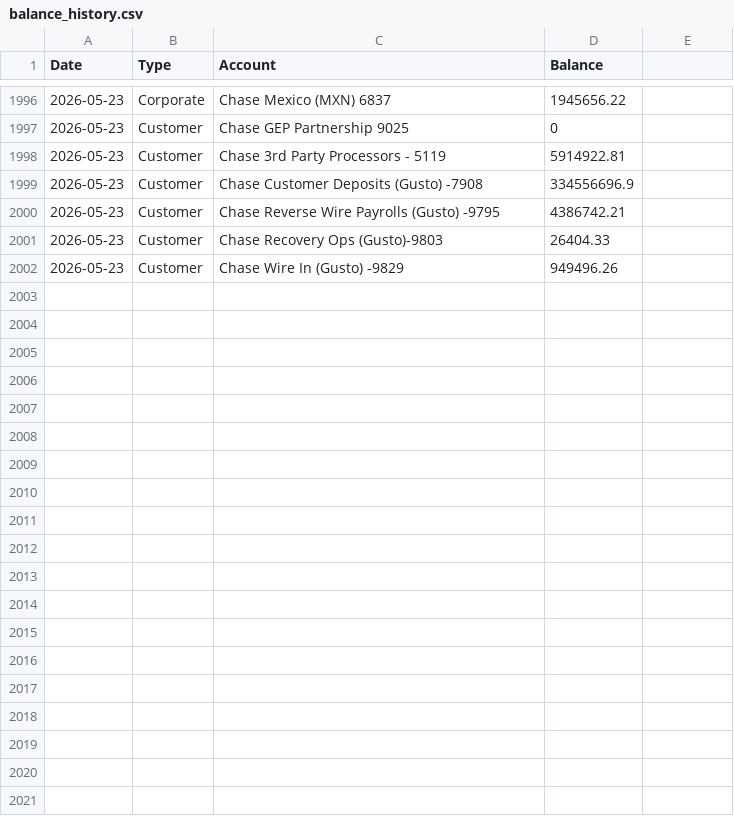
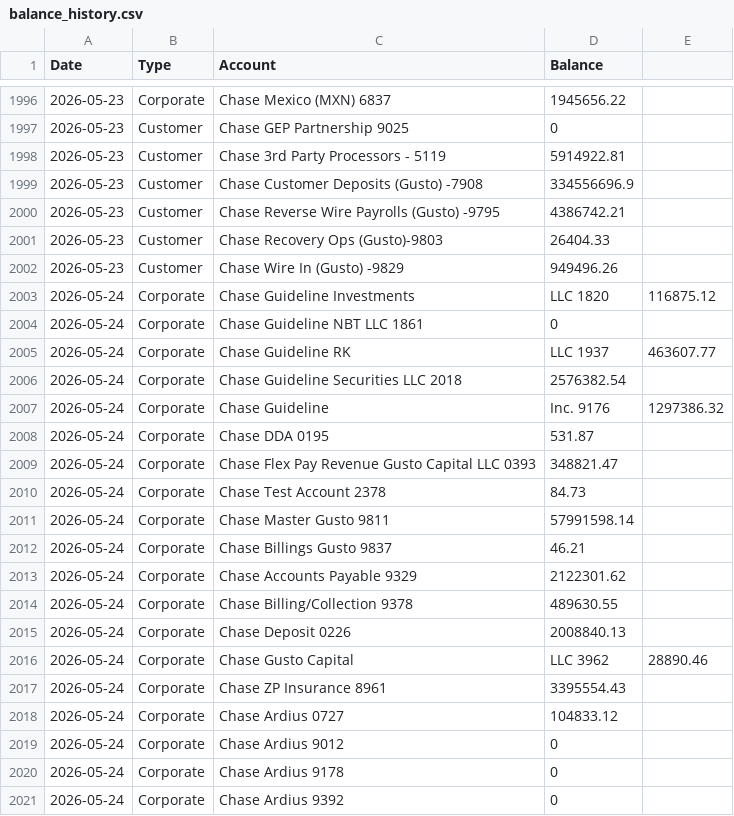
Before and after one commit to jmurph1000/Ming-Treasury, a CSV file: ming-treasury/treasury-flash-dashboard/data/balance_history.csv, drawn as a sheet; only a part is shown, gaps mark what is left out; the diff covers the shown part only.

Commit message:
Append balance_history.csv for 2026-05-24 (45 rows)

```diff
--- a/ming-treasury/treasury-flash-dashboard/data/balance_history.csv
+++ b/ming-treasury/treasury-flash-dashboard/data/balance_history.csv
@@ -2002 +2002,20 @@ Date,Type,Account,Balance
 2026-05-23,Customer,Chase Wire In (Gusto) -9829,949496.26
+2026-05-24,Corporate,Chase Guideline Investments, LLC 1820,116875.12
+2026-05-24,Corporate,Chase Guideline NBT LLC 1861,0
+2026-05-24,Corporate,Chase Guideline RK, LLC 1937,463607.77
+2026-05-24,Corporate,Chase Guideline Securities LLC 2018,2576382.54
+2026-05-24,Corporate,Chase Guideline, Inc. 9176,1297386.32
+2026-05-24,Corporate,Chase DDA 0195,531.87
+2026-05-24,Corporate,Chase Flex Pay Revenue Gusto Capital LLC 0393,348821.47
+2026-05-24,Corporate,Chase Test Account 2378,84.73
+2026-05-24,Corporate,Chase Master Gusto 9811,57991598.14
+2026-05-24,Corporate,Chase Billings Gusto 9837,46.21
+2026-05-24,Corporate,Chase Accounts Payable 9329,2122301.62
+2026-05-24,Corporate,Chase Billing/Collection 9378,489630.55
+2026-05-24,Corporate,Chase Deposit 0226,2008840.13
+2026-05-24,Corporate,Chase Gusto Capital, LLC 3962,28890.46
+2026-05-24,Corporate,Chase ZP Insurance 8961,3395554.43
+2026-05-24,Corporate,Chase Ardius 0727,104833.12
+2026-05-24,Corporate,Chase Ardius 9012,0
+2026-05-24,Corporate,Chase Ardius 9178,0
+2026-05-24,Corporate,Chase Ardius 9392,0
```
Also changed, not shown: 26 added rows elsewhere in this file.
